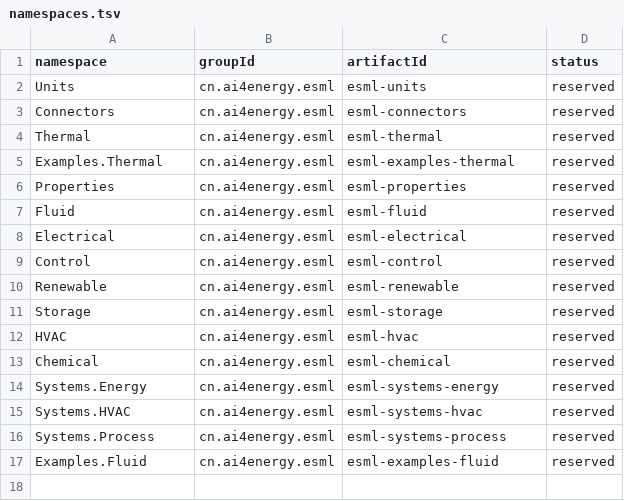
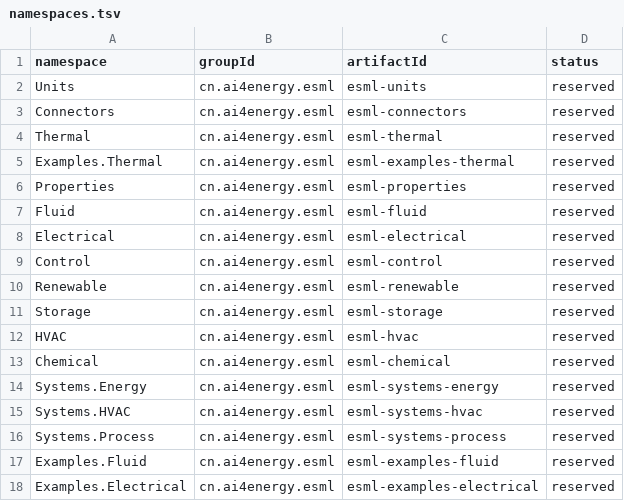
Before and after one commit to ai4energy/esml-libraries, a TSV file: registry/namespaces.tsv, drawn as a sheet.

```diff
--- a/registry/namespaces.tsv
+++ b/registry/namespaces.tsv
@@ -17 +17,2 @@ Systems.Process	cn.ai4energy.esml	esml-systems-process	reserved
 Examples.Fluid	cn.ai4energy.esml	esml-examples-fluid	reserved
+Examples.Electrical	cn.ai4energy.esml	esml-examples-electrical	reserved
```
Also changed, not shown: registry.tsv, registry/index.tsv, 4 other files.
